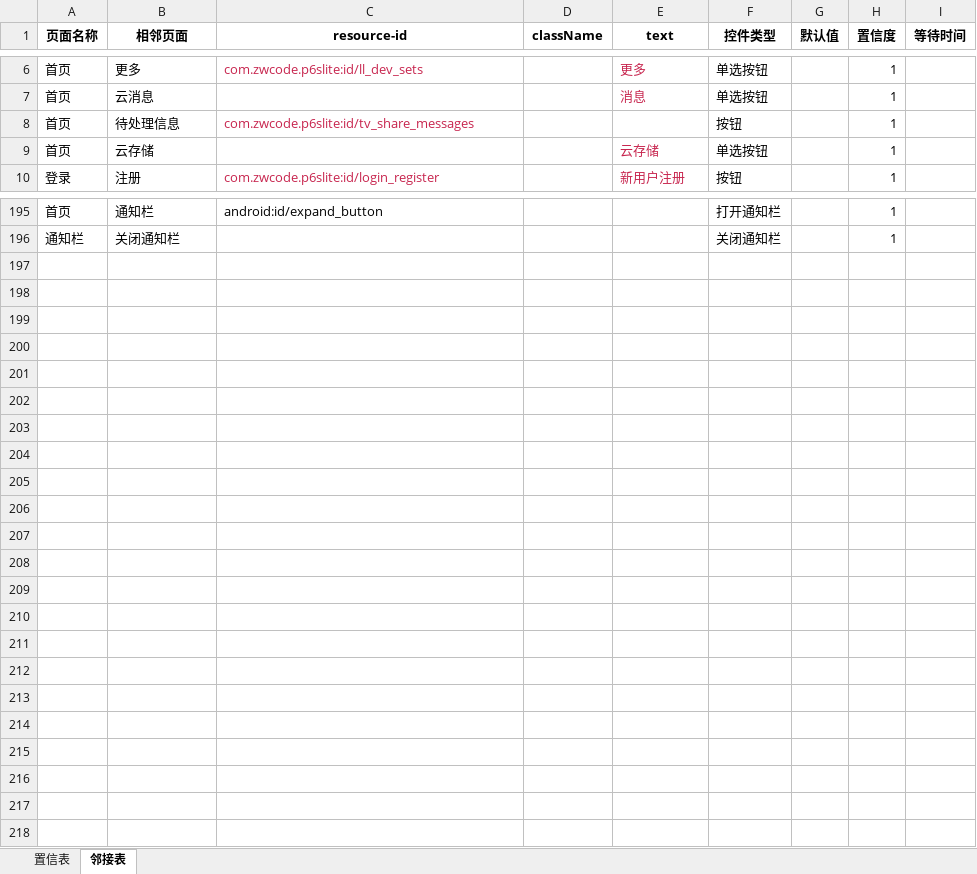
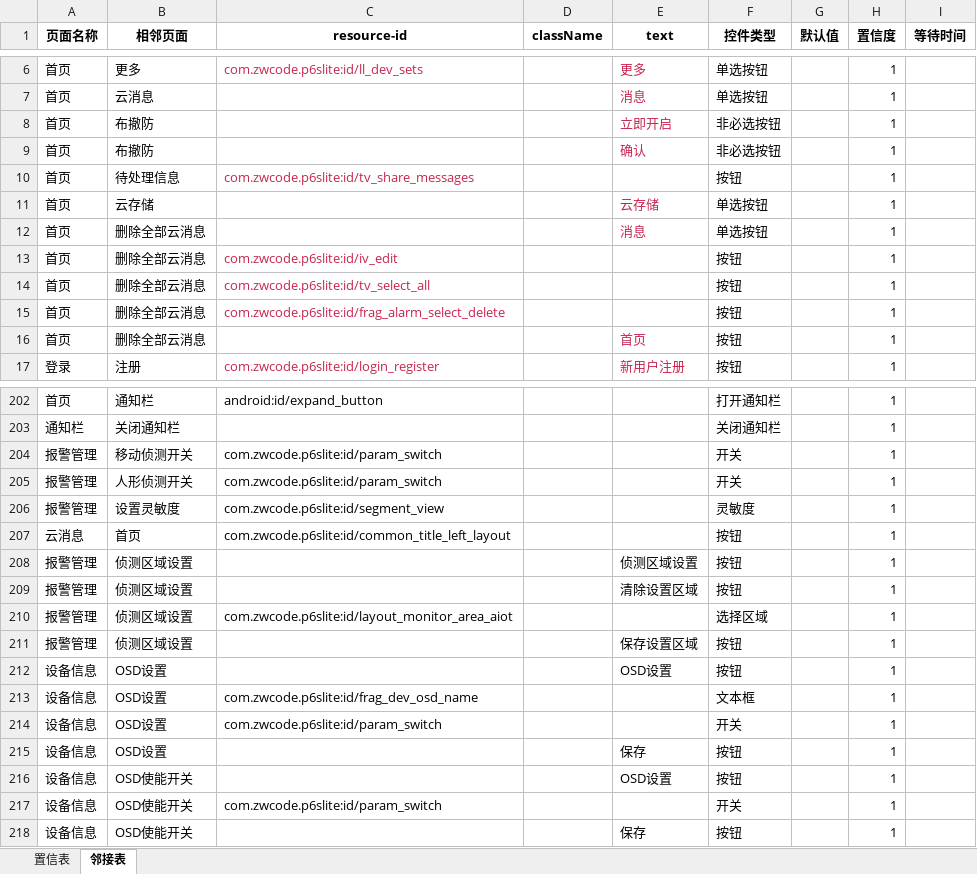
Before and after one commit to chenxi00110011/Apptestify, an Excel workbook: data/睿博士.xlsx, sheet 邻接表, drawn as a sheet; only a part is shown, gaps mark what is left out; values as stored, in another font and other column widths than the file's, no borders; the diff covers the shown part only; the diff names each change by its address in the sheet, - before the commit and + after, or states it on an @@ line.

```diff
--- a/data/睿博士.xlsx (sheet 邻接表)
+++ b/data/睿博士.xlsx (sheet 邻接表)
+row 8: 首页 | 布撤防 |  |  | 立即开启 | 非必选按钮 |  | 1
+row 9: 首页 | 布撤防 |  |  | 确认 | 非必选按钮 |  | 1
+row 12: 首页 | 删除全部云消息 |  |  | 消息 | 单选按钮 |  | 1
+row 13: 首页 | 删除全部云消息 | com.zwcode.p6slite:id/iv_edit |  |  | 按钮 |  | 1
+row 14: 首页 | 删除全部云消息 | com.zwcode.p6slite:id/tv_select_all |  |  | 按钮 |  | 1
+row 15: 首页 | 删除全部云消息 | com.zwcode.p6slite:id/frag_alarm_select_delete |  |  | 按钮 |  | 1
+row 16: 首页 | 删除全部云消息 |  |  | 首页 | 按钮 |  | 1
+row 204: 报警管理 | 移动侦测开关 | com.zwcode.p6slite:id/param_switch |  |  | 开关 |  | 1
+row 205: 报警管理 | 人形侦测开关 | com.zwcode.p6slite:id/param_switch |  |  | 开关 |  | 1
+row 206: 报警管理 | 设置灵敏度 | com.zwcode.p6slite:id/segment_view |  |  | 灵敏度 |  | 1
+row 207: 云消息 | 首页 | com.zwcode.p6slite:id/common_title_left_layout |  |  | 按钮 |  | 1
+row 208: 报警管理 | 侦测区域设置 |  |  | 侦测区域设置 | 按钮 |  | 1
+row 209: 报警管理 | 侦测区域设置 |  |  | 清除设置区域 | 按钮 |  | 1
+row 210: 报警管理 | 侦测区域设置 | com.zwcode.p6slite:id/layout_monitor_area_aiot |  |  | 选择区域 |  | 1
+row 211: 报警管理 | 侦测区域设置 |  |  | 保存设置区域 | 按钮 |  | 1
+row 212: 设备信息 | OSD设置 |  |  | OSD设置 | 按钮 |  | 1
+row 213: 设备信息 | OSD设置 | com.zwcode.p6slite:id/frag_dev_osd_name |  |  | 文本框 |  | 1
+row 214: 设备信息 | OSD设置 | com.zwcode.p6slite:id/param_switch |  |  | 开关 |  | 1
+row 215: 设备信息 | OSD设置 |  |  | 保存 | 按钮 |  | 1
+row 216: 设备信息 | OSD使能开关 |  |  | OSD设置 | 按钮 |  | 1
+row 217: 设备信息 | OSD使能开关 | com.zwcode.p6slite:id/param_switch |  |  | 开关 |  | 1
+row 218: 设备信息 | OSD使能开关 |  |  | 保存 | 按钮 |  | 1
```
Also changed, not shown: 5 edited cells elsewhere in this sheet, 10 other files.
